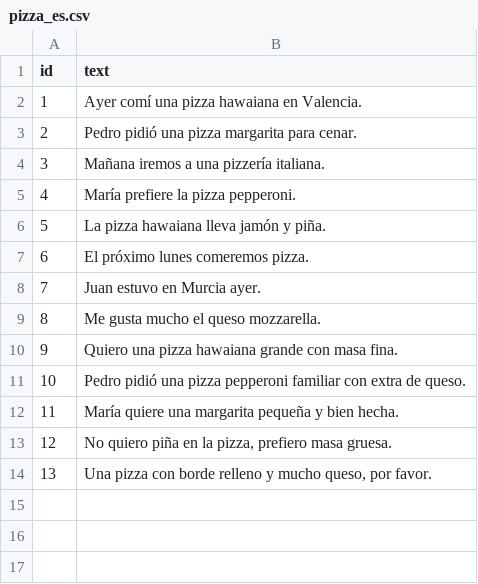
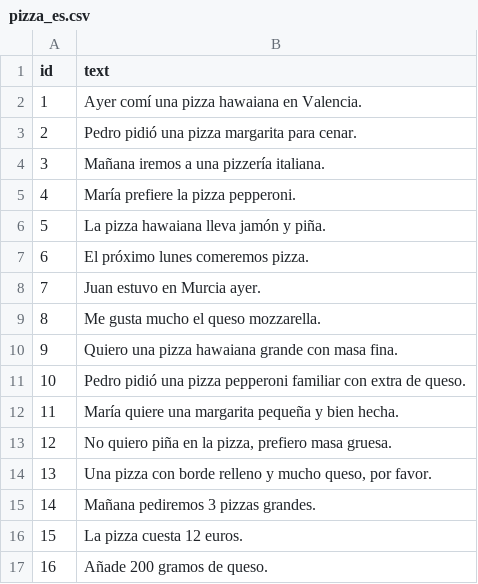
Before and after one commit to NLP-UMUTeam/umuannotator, a CSV file: datasets/pizza_es.csv, drawn as a sheet.

```diff
--- a/datasets/pizza_es.csv
+++ b/datasets/pizza_es.csv
@@ -14 +14,4 @@ id,text
 13,"Una pizza con borde relleno y mucho queso, por favor."
+14,"Mañana pediremos 3 pizzas grandes."
+15,"La pizza cuesta 12 euros."
+16,"Añade 200 gramos de queso."
```
Also changed, not shown: 6 other files.
